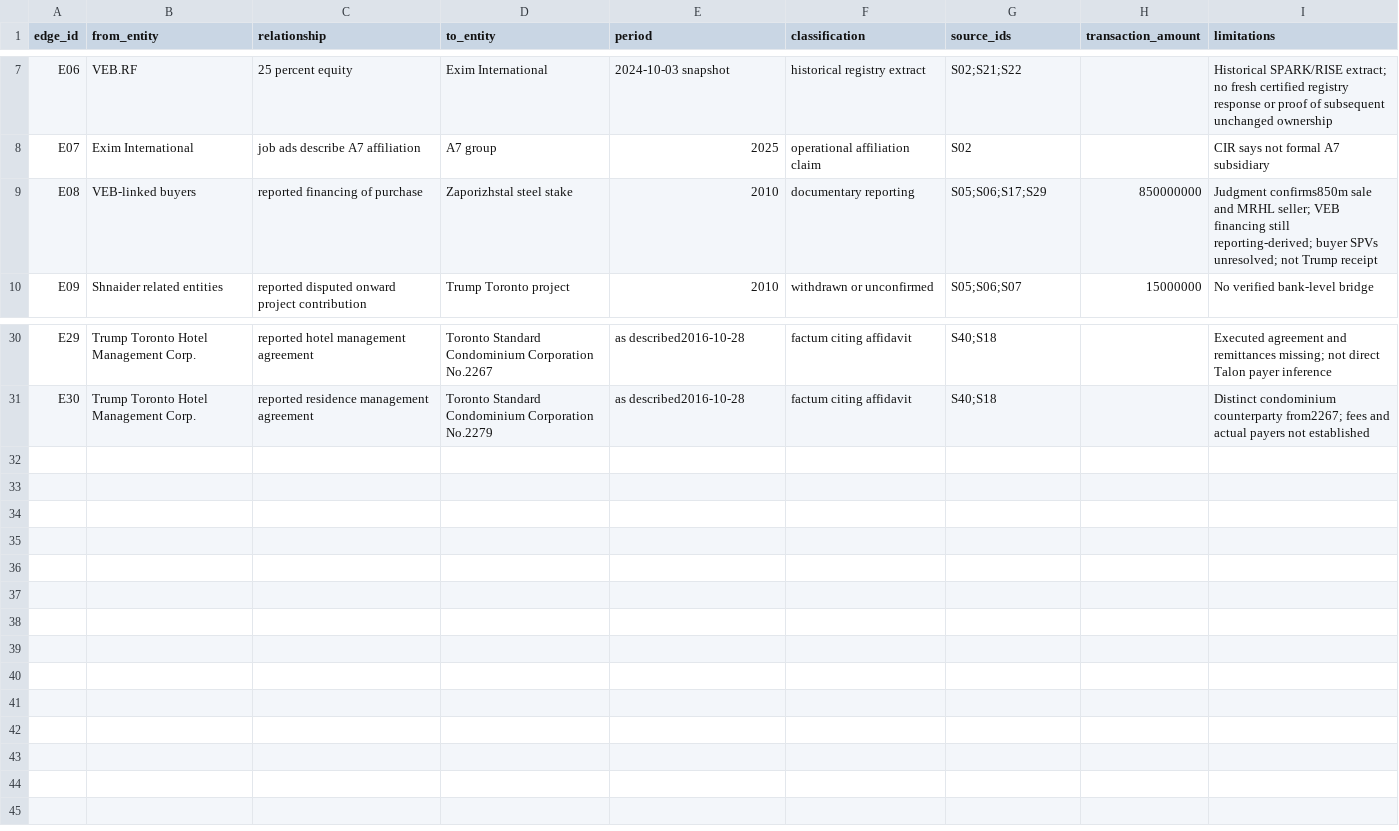
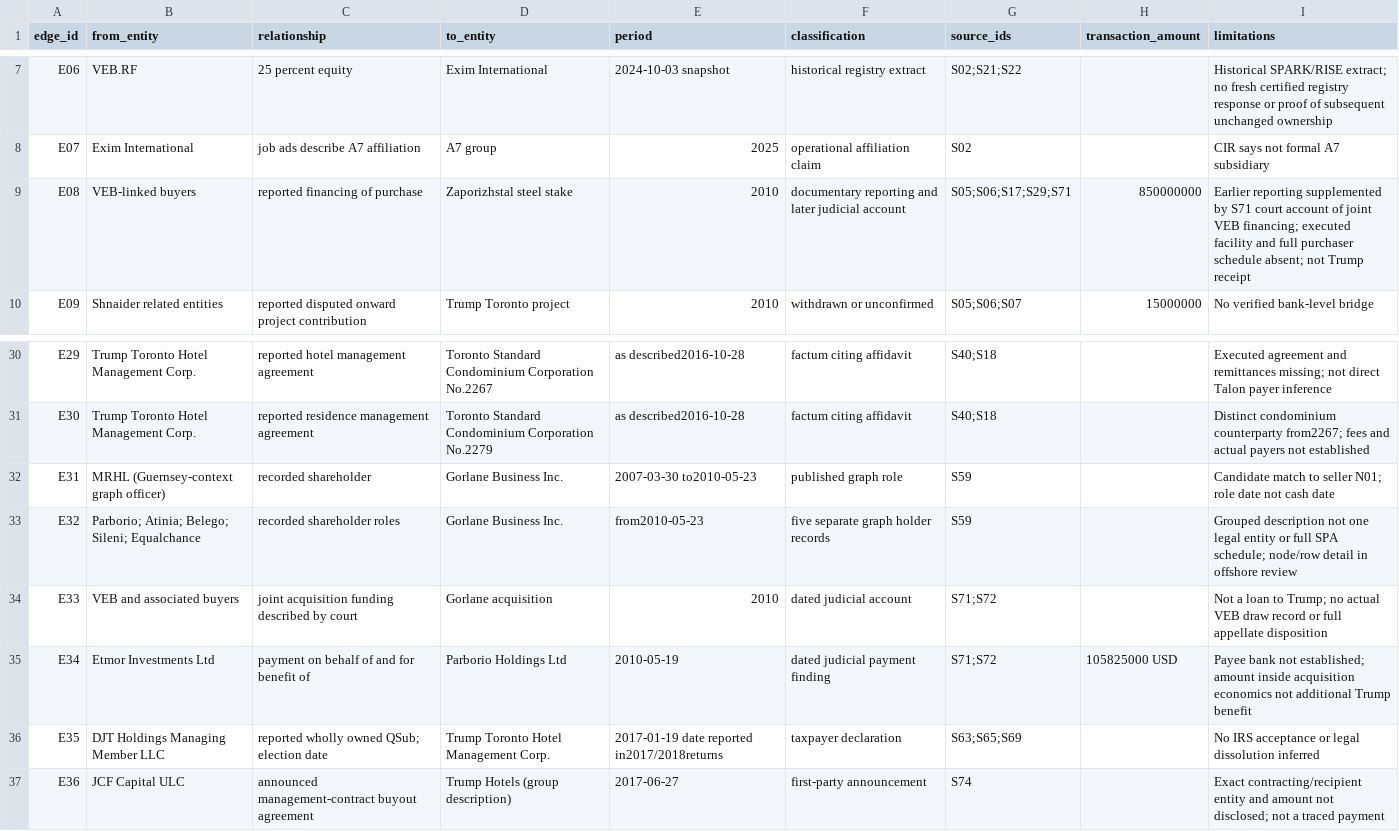
Before and after one commit to mfreeze77/DJT, a CSV file: research/veb_a7_2026/relationships.csv, drawn as a sheet; only a part is shown, gaps mark what is left out.

```diff
--- a/research/veb_a7_2026/relationships.csv
+++ b/research/veb_a7_2026/relationships.csv
@@ -8,3 +8,3 @@ E06,VEB.RF,25 percent equity,Exim International,2024-10-03 snapshot,historical r
 E07,Exim International,job ads describe A7 affiliation,A7 group,2025,operational affiliation claim,S02,,CIR says not formal A7 subsidiary
-E08,VEB-linked buyers,reported financing of purchase,Zaporizhstal steel stake,2010,documentary reporting,S05;S06;S17;S29,850000000,Judgment confirms850m sale and MRHL seller; VEB financing still reporting-derived; buyer SPVs unresolved; not Trump receipt
+E08,VEB-linked buyers,reported financing of purchase,Zaporizhstal steel stake,2010,documentary reporting and later judicial account,S05;S06;S17;S29;S71,850000000,Earlier reporting supplemented by S71 court account of joint VEB financing; executed facility and full purchaser schedule absent; not Trump receipt
 E09,Shnaider related entities,reported disputed onward project contribution,Trump Toronto project,2010,withdrawn or unconfirmed,S05;S06;S07,15000000,No verified bank-level bridge
@@ -31 +31,7 @@ E29,Trump Toronto Hotel Management Corp.,reported hotel management agreement,Tor
 E30,Trump Toronto Hotel Management Corp.,reported residence management agreement,Toronto Standard Condominium Corporation No.2279,as described2016-10-28,factum citing affidavit,S40;S18,,Distinct condominium counterparty from2267; fees and actual payers not established
+E31,MRHL (Guernsey-context graph officer),recorded shareholder,Gorlane Business Inc.,2007-03-30 to2010-05-23,published graph role,S59,,Candidate match to seller N01; role date not cash date
+E32,Parborio; Atinia; Belego; Sileni; Equalchance,recorded shareholder roles,Gorlane Business Inc.,from2010-05-23,five separate graph holder records,S59,,Grouped description not one legal entity or full SPA schedule; node/row detail in offshore review
+E33,VEB and associated buyers,joint acquisition funding described by court,Gorlane acquisition,2010,dated judicial account,S71;S72,,Not a loan to Trump; no actual VEB draw record or full appellate disposition
+E34,Etmor Investments Ltd,payment on behalf of and for benefit of,Parborio Holdings Ltd,2010-05-19,dated judicial payment finding,S71;S72,105825000 USD,Payee bank not established; amount inside acquisition economics not additional Trump benefit
+E35,DJT Holdings Managing Member LLC,reported wholly owned QSub; election date,Trump Toronto Hotel Management Corp.,2017-01-19 date reported in2017/2018returns,taxpayer declaration,S63;S65;S69,,No IRS acceptance or legal dissolution inferred
+E36,JCF Capital ULC,announced management-contract buyout agreement,Trump Hotels (group description),2017-06-27,first-party announcement,S74,,Exact contracting/recipient entity and amount not disclosed; not a traced payment
```
Also changed, not shown: research/veb_a7_2026/claims.csv, research/veb_a7_2026/entity_crosswalk.csv, 18 other files.
